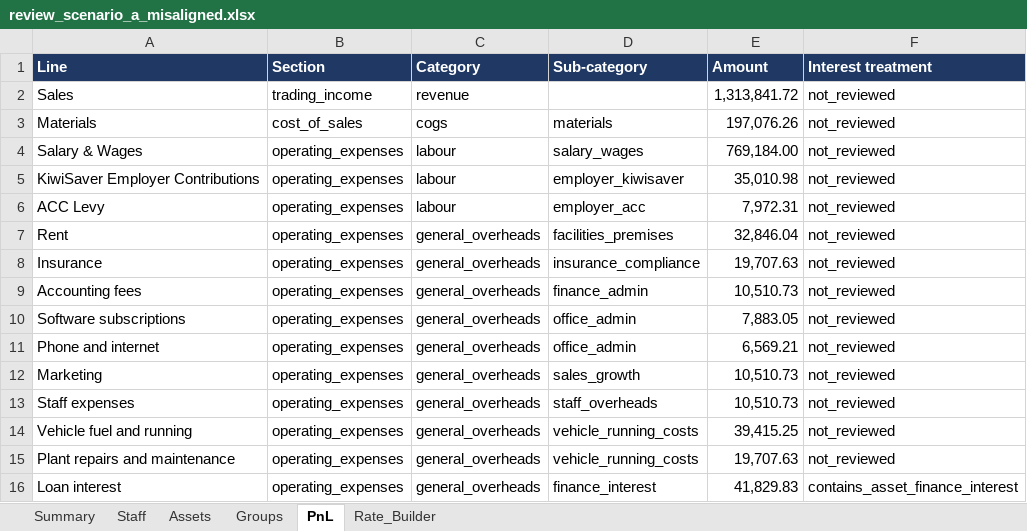
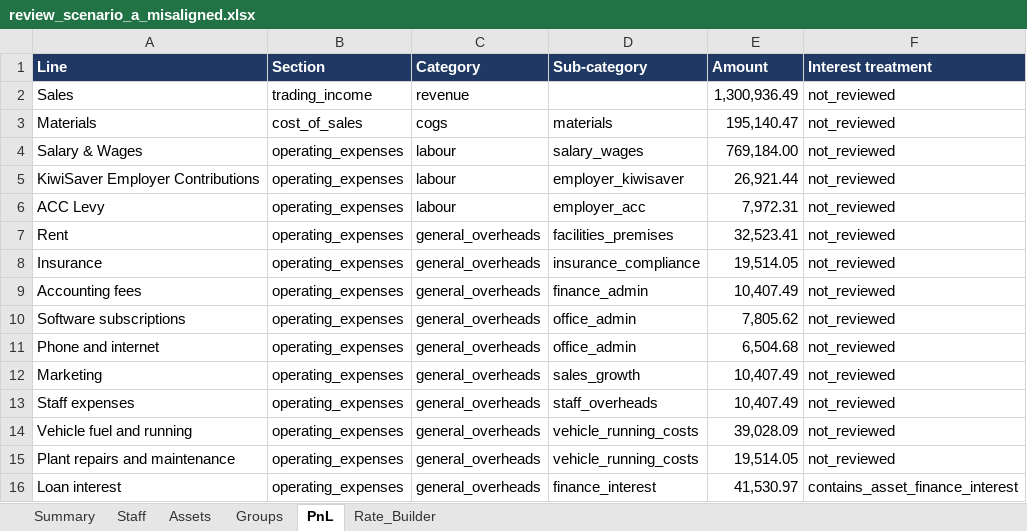
Before and after one commit to QSTools/qstools-v2, an Excel workbook: docs/fin_mirra_v6.1/Audit/v6_0/smoke_test/3.1 Stress Test/scenario_a_misaligned/review_scenario_a_misaligned.xlsx, sheet PnL, drawn as a sheet; values as stored, in another font and other column widths than the file's, no borders; the diff names each change by its address in the sheet, - before the commit and + after, or states it on an @@ line.

```diff
--- a/docs/fin_mirra_v6.1/Audit/v6_0/smoke_test/3.1 Stress Test/scenario_a_misaligned/review_scenario_a_misaligned.xlsx (sheet PnL)
+++ b/docs/fin_mirra_v6.1/Audit/v6_0/smoke_test/3.1 Stress Test/scenario_a_misaligned/review_scenario_a_misaligned.xlsx (sheet PnL)
-E2 (Amount): 1,313,841.72
+E2 (Amount): 1,300,936.49
-E3 (Amount): 197,076.26
+E3 (Amount): 195,140.47
-E5 (Amount): 35,010.98
+E5 (Amount): 26,921.44
-E7 (Amount): 32,846.04
+E7 (Amount): 32,523.41
-E8 (Amount): 19,707.63
+E8 (Amount): 19,514.05
-E9 (Amount): 10,510.73
+E9 (Amount): 10,407.49
-E10 (Amount): 7,883.05
+E10 (Amount): 7,805.62
-E11 (Amount): 6,569.21
+E11 (Amount): 6,504.68
-E12:E13 (Amount): 10,510.73
+E12:E13 (Amount): 10,407.49
-E14 (Amount): 39,415.25
+E14 (Amount): 39,028.09
-E15 (Amount): 19,707.63
+E15 (Amount): 19,514.05
-E16 (Amount): 41,829.83
+E16 (Amount): 41,530.97
```
Also changed, not shown: sheet Summary, sheet Assets, sheet Staff, docs/fin_mirra_v6.1/Audit/v6_0/smoke_test/3.1 Stress Test/scenario_a/review_scenario_a.xlsx, 18 other files.
